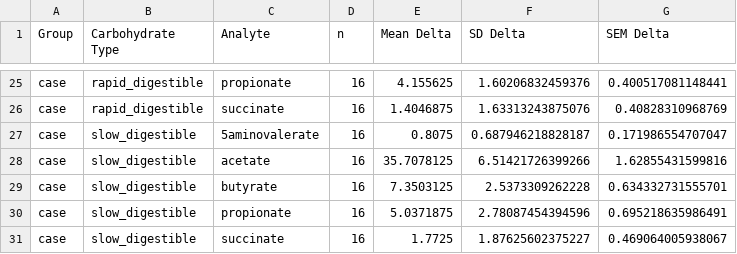
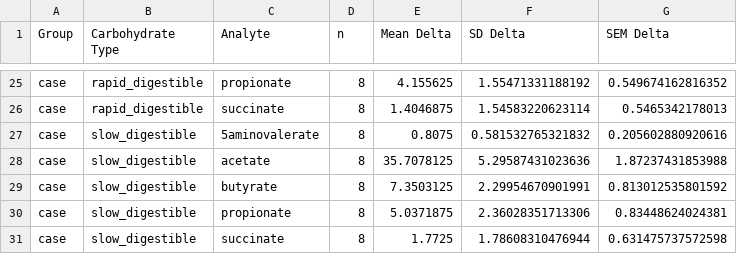
Before and after one commit to seedpcseed/abbott-carbohydrate-obesity-project2, a CSV file: results/delta_summary_statistics.csv, drawn as a sheet; only a part is shown, gaps mark what is left out; the diff covers the shown part only.

```diff
--- a/results/delta_summary_statistics.csv
+++ b/results/delta_summary_statistics.csv
@@ -25,7 +25,7 @@
-"case","rapid_digestible","propionate",16,4.155625,1.60206832459376,0.400517081148441
-"case","rapid_digestible","succinate",16,1.4046875,1.63313243875076,0.40828310968769
-"case","slow_digestible","5aminovalerate",16,0.8075,0.687946218828187,0.171986554707047
-"case","slow_digestible","acetate",16,35.7078125,6.51421726399266,1.62855431599816
-"case","slow_digestible","butyrate",16,7.3503125,2.5373309262228,0.634332731555701
-"case","slow_digestible","propionate",16,5.0371875,2.78087454394596,0.695218635986491
-"case","slow_digestible","succinate",16,1.7725,1.87625602375227,0.469064005938067
+"case","rapid_digestible","propionate",8,4.155625,1.55471331188192,0.549674162816352
+"case","rapid_digestible","succinate",8,1.4046875,1.54583220623114,0.5465342178013
+"case","slow_digestible","5aminovalerate",8,0.8075,0.581532765321832,0.205602880920616
+"case","slow_digestible","acetate",8,35.7078125,5.29587431023636,1.87237431853988
+"case","slow_digestible","butyrate",8,7.3503125,2.29954670901991,0.813012535801592
+"case","slow_digestible","propionate",8,5.0371875,2.36028351713306,0.83448624024381
+"case","slow_digestible","succinate",8,1.7725,1.78608310476944,0.631475737572598
```
Also changed, not shown: 84 edited cells elsewhere in this file, results/case_only_pooled_temporal_changes.csv, results/case_only_temporal_changes.csv, 22 other files.
